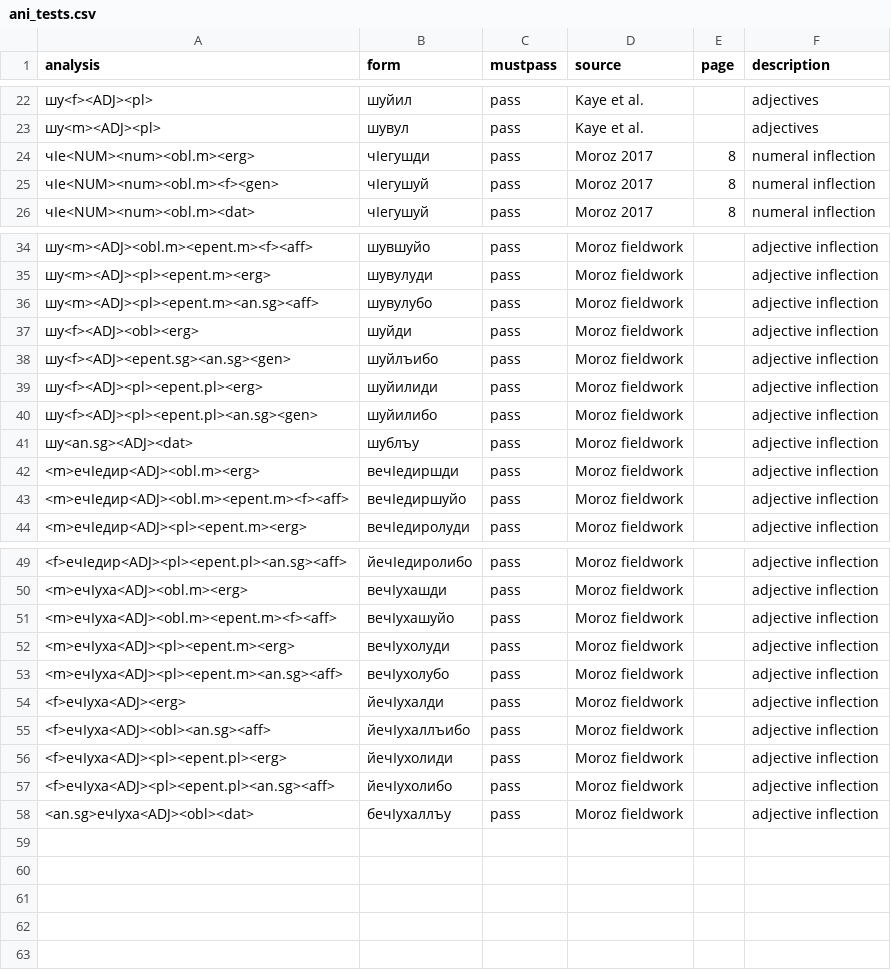
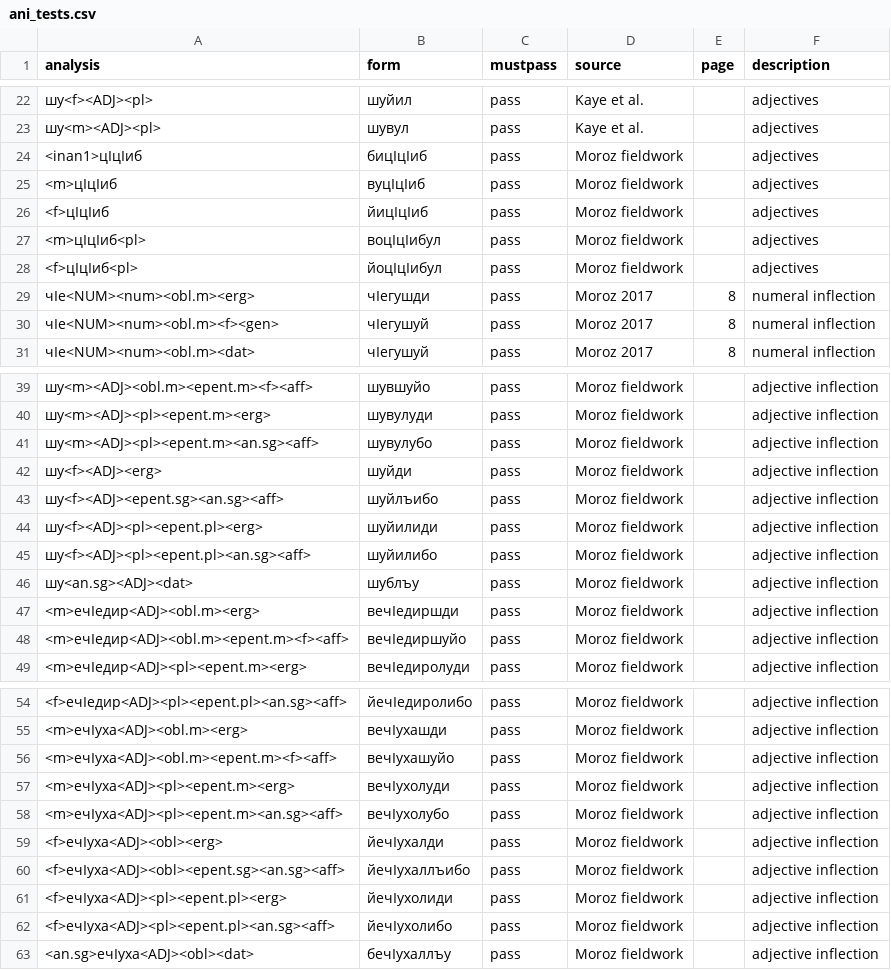
Before and after one commit to agricolamz/zilo_transducer, a CSV file: ani_tests.csv, drawn as a sheet; only a part is shown, gaps mark what is left out.

Commit message:
add some adj; correct tests

```diff
--- a/ani_tests.csv
+++ b/ani_tests.csv
@@ -23,2 +23,7 @@ analysis,form,mustpass,source,page,description
 шу<m><ADJ><pl>,шувул,pass,Kaye et al.,,adjectives
+<inan1>цIцIиб,бицIцIиб,pass,Moroz fieldwork,,adjectives
+<m>цIцIиб,вуцIцIиб,pass,Moroz fieldwork,,adjectives
+<f>цIцIиб,йицIцIиб,pass,Moroz fieldwork,,adjectives
+<m>цIцIиб<pl>,воцIцIибул,pass,Moroz fieldwork,,adjectives
+<f>цIцIиб<pl>,йоцIцIибул,pass,Moroz fieldwork,,adjectives
 чIе<NUM><num><obl.m><erg>,чIегушди,pass,Moroz 2017,8,numeral inflection
@@ -36,6 +41,6 @@ analysis,form,mustpass,source,page,description
 шу<m><ADJ><pl><epent.m><an.sg><aff>,шувулубо,pass,Moroz fieldwork,,adjective inflection
-шу<f><ADJ><obl><erg>,шуйди,pass,Moroz fieldwork,,adjective inflection
-шу<f><ADJ><epent.sg><an.sg><gen>,шуйлъибо,pass,Moroz fieldwork,,adjective inflection
+шу<f><ADJ><erg>,шуйди,pass,Moroz fieldwork,,adjective inflection
+шу<f><ADJ><epent.sg><an.sg><aff>,шуйлъибо,pass,Moroz fieldwork,,adjective inflection
 шу<f><ADJ><pl><epent.pl><erg>,шуйилиди,pass,Moroz fieldwork,,adjective inflection
-шу<f><ADJ><pl><epent.pl><an.sg><gen>,шуйилибо,pass,Moroz fieldwork,,adjective inflection
+шу<f><ADJ><pl><epent.pl><an.sg><aff>,шуйилибо,pass,Moroz fieldwork,,adjective inflection
 шу<an.sg><ADJ><dat>,шублъу,pass,Moroz fieldwork,,adjective inflection
@@ -53,4 +58,4 @@ analysis,form,mustpass,source,page,description
 <m>ечIуха<ADJ><pl><epent.m><an.sg><aff>,вечIухолубо,pass,Moroz fieldwork,,adjective inflection
-<f>ечIуха<ADJ><erg>,йечIухалди,pass,Moroz fieldwork,,adjective inflection
-<f>ечIуха<ADJ><obl><an.sg><aff>,йечIухаллъибо,pass,Moroz fieldwork,,adjective inflection
+<f>ечIуха<ADJ><obl><erg>,йечIухалди,pass,Moroz fieldwork,,adjective inflection
+<f>ечIуха<ADJ><obl><epent.sg><an.sg><aff>,йечIухаллъибо,pass,Moroz fieldwork,,adjective inflection
 <f>ечIуха<ADJ><pl><epent.pl><erg>,йечIухолиди,pass,Moroz fieldwork,,adjective inflection
```
Also changed, not shown: 6 other files.
